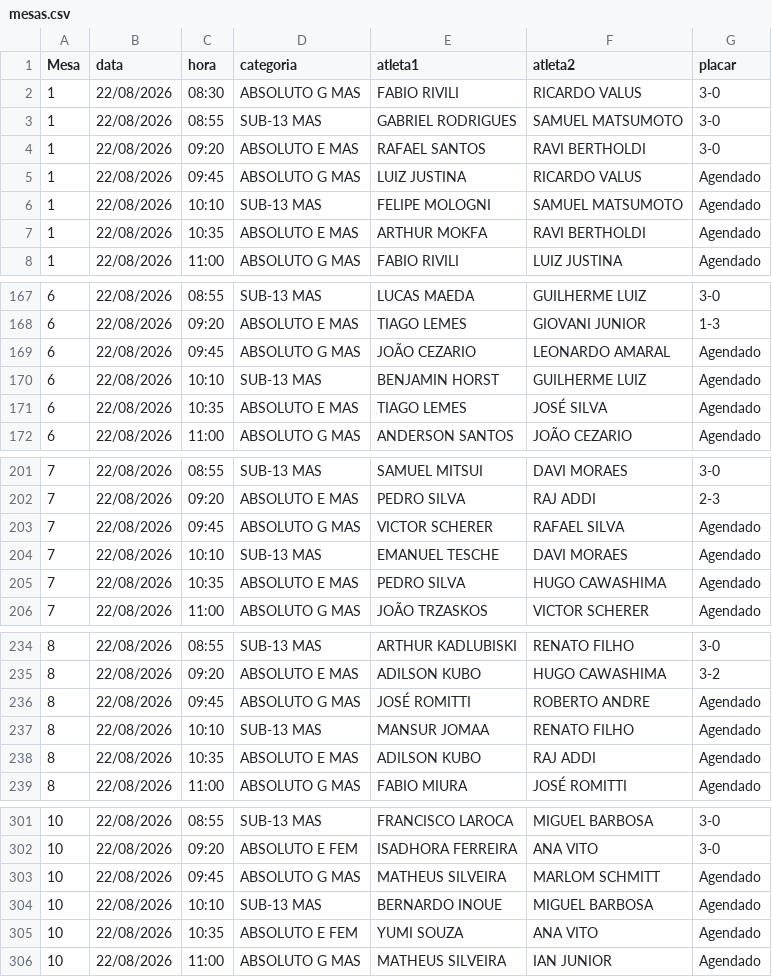
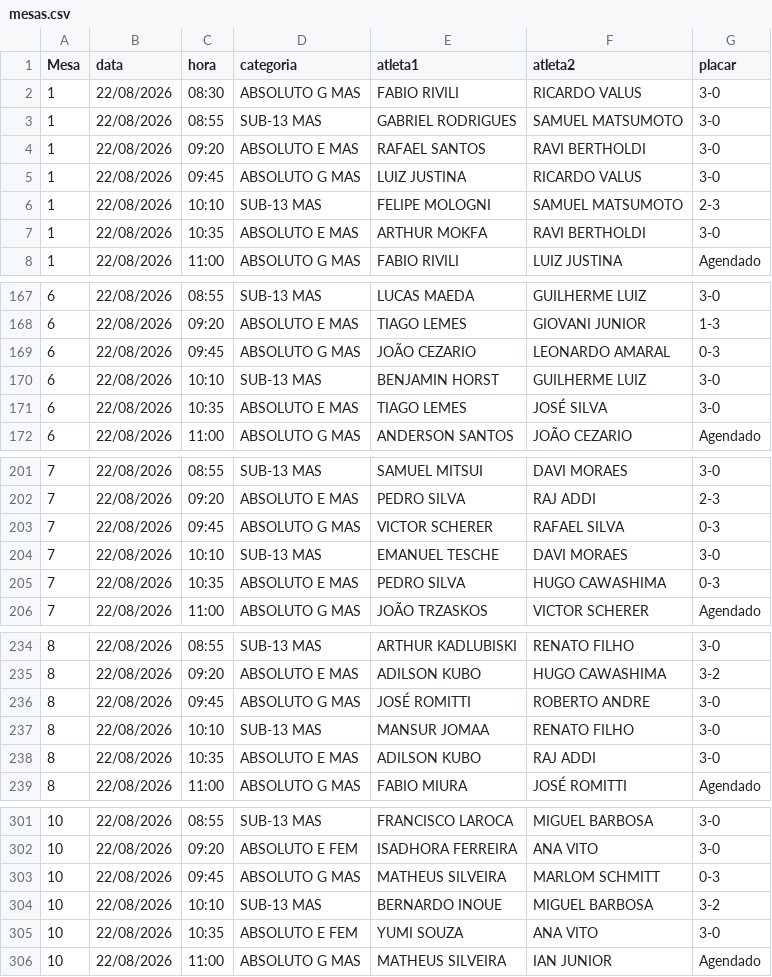
Before and after one commit to barratella/cbtmexport, a CSV file: mesas.csv, drawn as a sheet; only a part is shown, gaps mark what is left out; the diff covers the shown part only.

```diff
--- a/mesas.csv
+++ b/mesas.csv
@@ -4,5 +4,5 @@
 1;22/08/2026;09:20;ABSOLUTO E MAS;RAFAEL SANTOS;RAVI BERTHOLDI;3-0
-1;22/08/2026;09:45;ABSOLUTO G MAS;LUIZ JUSTINA;RICARDO VALUS;Agendado
-1;22/08/2026;10:10;SUB-13 MAS;FELIPE MOLOGNI;SAMUEL MATSUMOTO;Agendado
-1;22/08/2026;10:35;ABSOLUTO E MAS;ARTHUR MOKFA;RAVI BERTHOLDI;Agendado
+1;22/08/2026;09:45;ABSOLUTO G MAS;LUIZ JUSTINA;RICARDO VALUS;3-0
+1;22/08/2026;10:10;SUB-13 MAS;FELIPE MOLOGNI;SAMUEL MATSUMOTO;2-3
+1;22/08/2026;10:35;ABSOLUTO E MAS;ARTHUR MOKFA;RAVI BERTHOLDI;3-0
 1;22/08/2026;11:00;ABSOLUTO G MAS;FABIO RIVILI;LUIZ JUSTINA;Agendado
@@ -168,5 +168,5 @@
 6;22/08/2026;09:20;ABSOLUTO E MAS;TIAGO LEMES;GIOVANI JUNIOR;1-3
-6;22/08/2026;09:45;ABSOLUTO G MAS;JOÃO CEZARIO;LEONARDO AMARAL;Agendado
-6;22/08/2026;10:10;SUB-13 MAS;BENJAMIN HORST;GUILHERME LUIZ;Agendado
-6;22/08/2026;10:35;ABSOLUTO E MAS;TIAGO LEMES;JOSÉ SILVA;Agendado
+6;22/08/2026;09:45;ABSOLUTO G MAS;JOÃO CEZARIO;LEONARDO AMARAL;0-3
+6;22/08/2026;10:10;SUB-13 MAS;BENJAMIN HORST;GUILHERME LUIZ;3-0
+6;22/08/2026;10:35;ABSOLUTO E MAS;TIAGO LEMES;JOSÉ SILVA;3-0
 6;22/08/2026;11:00;ABSOLUTO G MAS;ANDERSON SANTOS;JOÃO CEZARIO;Agendado
@@ -202,5 +202,5 @@
 7;22/08/2026;09:20;ABSOLUTO E MAS;PEDRO SILVA;RAJ ADDI;2-3
-7;22/08/2026;09:45;ABSOLUTO G MAS;VICTOR SCHERER;RAFAEL SILVA;Agendado
-7;22/08/2026;10:10;SUB-13 MAS;EMANUEL TESCHE;DAVI MORAES;Agendado
-7;22/08/2026;10:35;ABSOLUTO E MAS;PEDRO SILVA;HUGO CAWASHIMA;Agendado
+7;22/08/2026;09:45;ABSOLUTO G MAS;VICTOR SCHERER;RAFAEL SILVA;0-3
+7;22/08/2026;10:10;SUB-13 MAS;EMANUEL TESCHE;DAVI MORAES;3-0
+7;22/08/2026;10:35;ABSOLUTO E MAS;PEDRO SILVA;HUGO CAWASHIMA;0-3
 7;22/08/2026;11:00;ABSOLUTO G MAS;JOÃO TRZASKOS;VICTOR SCHERER;Agendado
@@ -235,5 +235,5 @@
 8;22/08/2026;09:20;ABSOLUTO E MAS;ADILSON KUBO;HUGO CAWASHIMA;3-2
-8;22/08/2026;09:45;ABSOLUTO G MAS;JOSÉ ROMITTI;ROBERTO ANDRE;Agendado
-8;22/08/2026;10:10;SUB-13 MAS;MANSUR JOMAA;RENATO FILHO;Agendado
-8;22/08/2026;10:35;ABSOLUTO E MAS;ADILSON KUBO;RAJ ADDI;Agendado
+8;22/08/2026;09:45;ABSOLUTO G MAS;JOSÉ ROMITTI;ROBERTO ANDRE;3-0
+8;22/08/2026;10:10;SUB-13 MAS;MANSUR JOMAA;RENATO FILHO;3-0
+8;22/08/2026;10:35;ABSOLUTO E MAS;ADILSON KUBO;RAJ ADDI;3-0
 8;22/08/2026;11:00;ABSOLUTO G MAS;FABIO MIURA;JOSÉ ROMITTI;Agendado
@@ -302,5 +302,5 @@
 10;22/08/2026;09:20;ABSOLUTO E FEM;ISADHORA FERREIRA;ANA VITO;3-0
-10;22/08/2026;09:45;ABSOLUTO G MAS;MATHEUS SILVEIRA;MARLOM SCHMITT;Agendado
-10;22/08/2026;10:10;SUB-13 MAS;BERNARDO INOUE;MIGUEL BARBOSA;Agendado
-10;22/08/2026;10:35;ABSOLUTO E FEM;YUMI SOUZA;ANA VITO;Agendado
+10;22/08/2026;09:45;ABSOLUTO G MAS;MATHEUS SILVEIRA;MARLOM SCHMITT;0-3
+10;22/08/2026;10:10;SUB-13 MAS;BERNARDO INOUE;MIGUEL BARBOSA;3-2
+10;22/08/2026;10:35;ABSOLUTO E FEM;YUMI SOUZA;ANA VITO;3-0
 10;22/08/2026;11:00;ABSOLUTO G MAS;MATHEUS SILVEIRA;IAN JUNIOR;Agendado
```
Also changed, not shown: 38 edited cells elsewhere in this file, categorias.csv, rating_simulado.csv, 6 other files.
